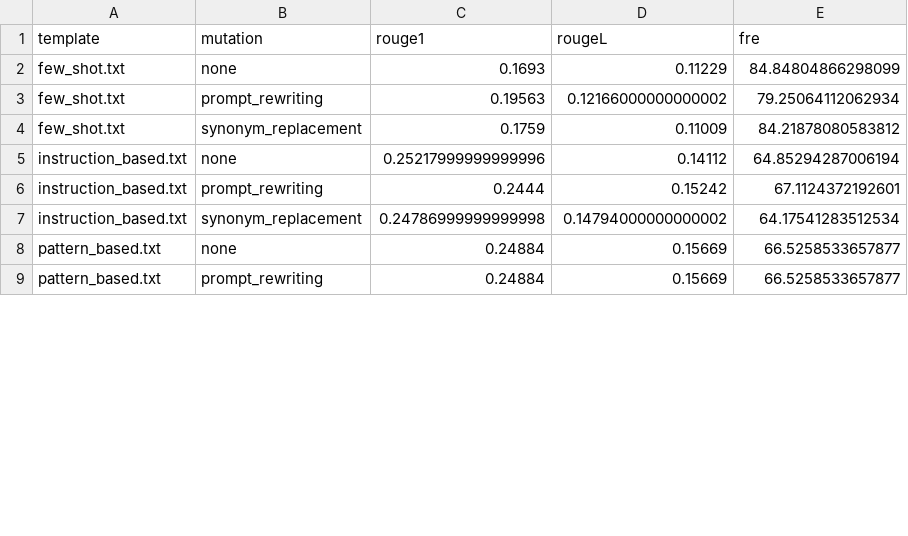
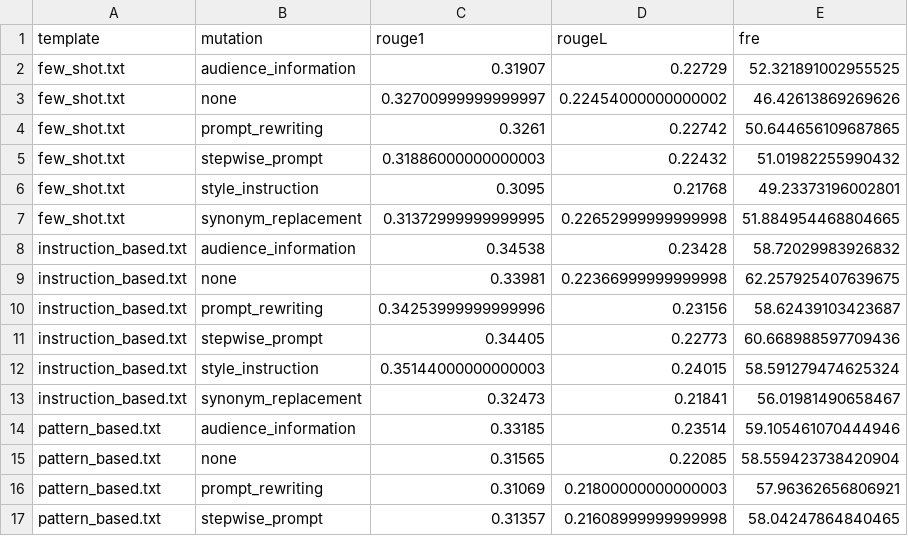
Before and after one commit to JiyinShao/prompt-summarization-demo-, a CSV file: results/mean_by_template_mutation.csv, drawn as a sheet; only a part is shown; the diff covers the shown part only.

```diff
--- a/results/mean_by_template_mutation.csv
+++ b/results/mean_by_template_mutation.csv
@@ -1,9 +1,17 @@
 template,mutation,rouge1,rougeL,fre
-few_shot.txt,none,0.1693,0.11229,84.84804866298099
-few_shot.txt,prompt_rewriting,0.19563,0.12166000000000002,79.25064112062934
-few_shot.txt,synonym_replacement,0.1759,0.11009,84.21878080583812
-instruction_based.txt,none,0.25217999999999996,0.14112,64.85294287006194
-instruction_based.txt,prompt_rewriting,0.2444,0.15242,67.1124372192601
-instruction_based.txt,synonym_replacement,0.24786999999999998,0.14794000000000002,64.17541283512534
-pattern_based.txt,none,0.24884,0.15669,66.5258533657877
-pattern_based.txt,prompt_rewriting,0.24884,0.15669,66.5258533657877
+few_shot.txt,audience_information,0.31907,0.22729,52.321891002955525
+few_shot.txt,none,0.32700999999999997,0.22454000000000002,46.42613869269626
+few_shot.txt,prompt_rewriting,0.3261,0.22742,50.644656109687865
+few_shot.txt,stepwise_prompt,0.31886000000000003,0.22432,51.01982255990432
+few_shot.txt,style_instruction,0.3095,0.21768,49.23373196002801
+few_shot.txt,synonym_replacement,0.31372999999999995,0.22652999999999998,51.884954468804665
+instruction_based.txt,audience_information,0.34538,0.23428,58.72029983926832
+instruction_based.txt,none,0.33981,0.22366999999999998,62.257925407639675
+instruction_based.txt,prompt_rewriting,0.34253999999999996,0.23156,58.62439103423687
+instruction_based.txt,stepwise_prompt,0.34405,0.22773,60.668988597709436
+instruction_based.txt,style_instruction,0.35144000000000003,0.24015,58.591279474625324
+instruction_based.txt,synonym_replacement,0.32473,0.21841,56.01981490658467
+pattern_based.txt,audience_information,0.33185,0.23514,59.105461070444946
+pattern_based.txt,none,0.31565,0.22085,58.559423738420904
+pattern_based.txt,prompt_rewriting,0.31069,0.21800000000000003,57.96362656806921
+pattern_based.txt,stepwise_prompt,0.31357,0.21608999999999998,58.04247864840465
```
Also changed, not shown: 7 added rows and 21 edited cells elsewhere in this file, results/mean_by_dataset_template.csv, results/mean_by_dataset_template_mutation.csv, 24 other files.
